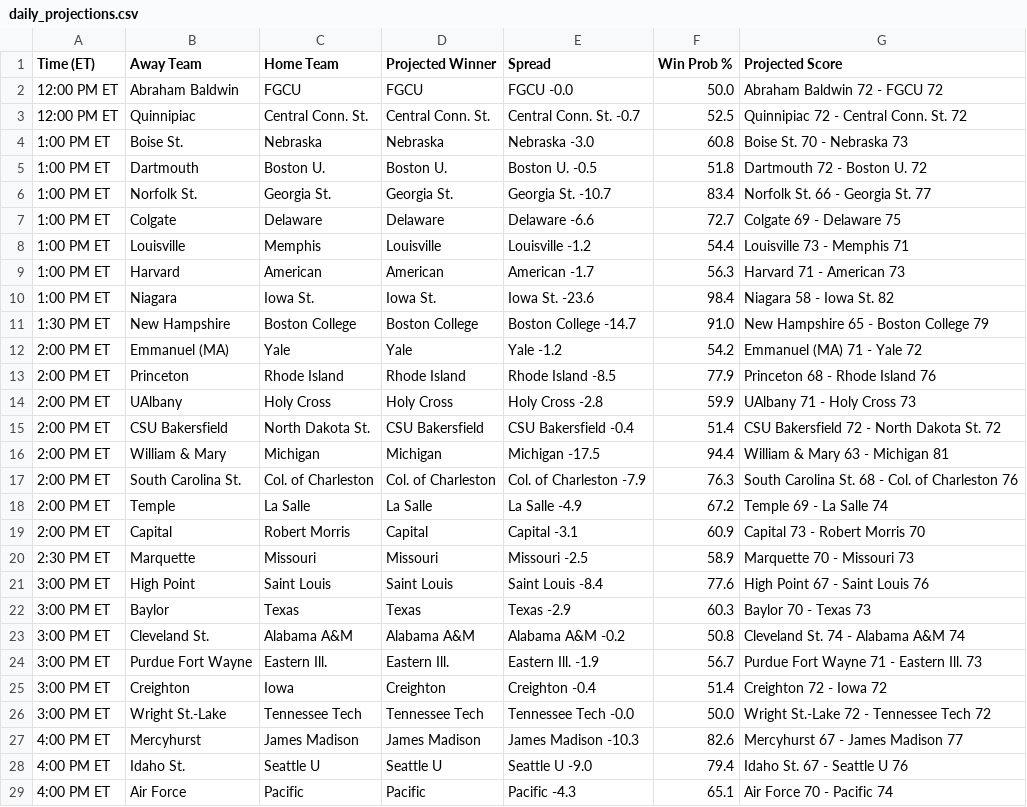
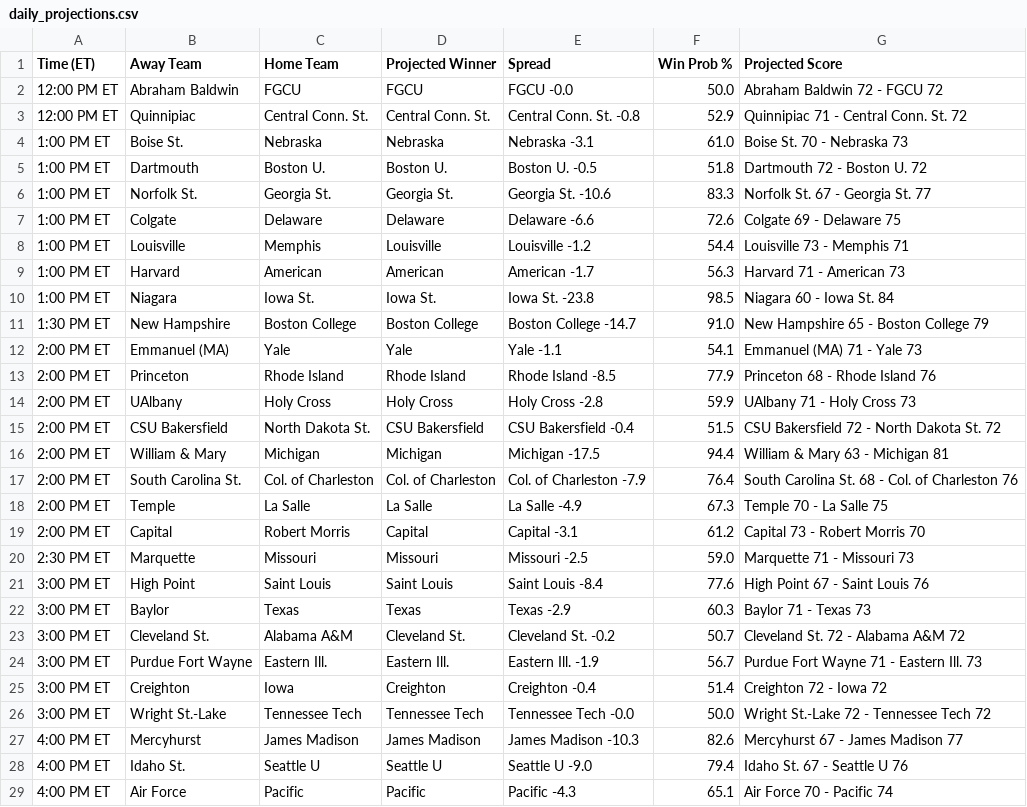
Before and after one commit to davidawilljr-eng/CBB-MPI-Model, a CSV file: data/daily_projections.csv, drawn as a sheet; only a part is shown; the diff covers the shown part only.

```diff
--- a/data/daily_projections.csv
+++ b/data/daily_projections.csv
@@ -2,23 +2,23 @@ Time (ET),Away Team,Home Team,Projected Winner,Spread,Win Prob %,Projected Score
 12:00 PM ET,Abraham Baldwin,FGCU,FGCU,FGCU -0.0,50.0,Abraham Baldwin 72 - FGCU 72
-12:00 PM ET,Quinnipiac,Central Conn. St.,Central Conn. St.,Central Conn. St. -0.7,52.5,Quinnipiac 72 - Central Conn. St. 72
-1:00 PM ET,Boise St.,Nebraska,Nebraska,Nebraska -3.0,60.8,Boise St. 70 - Nebraska 73
+12:00 PM ET,Quinnipiac,Central Conn. St.,Central Conn. St.,Central Conn. St. -0.8,52.9,Quinnipiac 71 - Central Conn. St. 72
+1:00 PM ET,Boise St.,Nebraska,Nebraska,Nebraska -3.1,61.0,Boise St. 70 - Nebraska 73
 1:00 PM ET,Dartmouth,Boston U.,Boston U.,Boston U. -0.5,51.8,Dartmouth 72 - Boston U. 72
-1:00 PM ET,Norfolk St.,Georgia St.,Georgia St.,Georgia St. -10.7,83.4,Norfolk St. 66 - Georgia St. 77
-1:00 PM ET,Colgate,Delaware,Delaware,Delaware -6.6,72.7,Colgate 69 - Delaware 75
+1:00 PM ET,Norfolk St.,Georgia St.,Georgia St.,Georgia St. -10.6,83.3,Norfolk St. 67 - Georgia St. 77
+1:00 PM ET,Colgate,Delaware,Delaware,Delaware -6.6,72.6,Colgate 69 - Delaware 75
 1:00 PM ET,Louisville,Memphis,Louisville,Louisville -1.2,54.4,Louisville 73 - Memphis 71
 1:00 PM ET,Harvard,American,American,American -1.7,56.3,Harvard 71 - American 73
-1:00 PM ET,Niagara,Iowa St.,Iowa St.,Iowa St. -23.6,98.4,Niagara 58 - Iowa St. 82
+1:00 PM ET,Niagara,Iowa St.,Iowa St.,Iowa St. -23.8,98.5,Niagara 60 - Iowa St. 84
 1:30 PM ET,New Hampshire,Boston College,Boston College,Boston College -14.7,91.0,New Hampshire 65 - Boston College 79
-2:00 PM ET,Emmanuel (MA),Yale,Yale,Yale -1.2,54.2,Emmanuel (MA) 71 - Yale 72
+2:00 PM ET,Emmanuel (MA),Yale,Yale,Yale -1.1,54.1,Emmanuel (MA) 71 - Yale 73
 2:00 PM ET,Princeton,Rhode Island,Rhode Island,Rhode Island -8.5,77.9,Princeton 68 - Rhode Island 76
 2:00 PM ET,UAlbany,Holy Cross,Holy Cross,Holy Cross -2.8,59.9,UAlbany 71 - Holy Cross 73
-2:00 PM ET,CSU Bakersfield,North Dakota St.,CSU Bakersfield,CSU Bakersfield -0.4,51.4,CSU Bakersfield 72 - North Dakota St. 72
+2:00 PM ET,CSU Bakersfield,North Dakota St.,CSU Bakersfield,CSU Bakersfield -0.4,51.5,CSU Bakersfield 72 - North Dakota St. 72
 2:00 PM ET,William & Mary,Michigan,Michigan,Michigan -17.5,94.4,William & Mary 63 - Michigan 81
-2:00 PM ET,South Carolina St.,Col. of Charleston,Col. of Charleston,Col. of Charleston -7.9,76.3,South Carolina St. 68 - Col. of Charleston 76
-2:00 PM ET,Temple,La Salle,La Salle,La Salle -4.9,67.2,Temple 69 - La Salle 74
-2:00 PM ET,Capital,Robert Morris,Capital,Capital -3.1,60.9,Capital 73 - Robert Morris 70
-2:30 PM ET,Marquette,Missouri,Missouri,Missouri -2.5,58.9,Marquette 70 - Missouri 73
+2:00 PM ET,South Carolina St.,Col. of Charleston,Col. of Charleston,Col. of Charleston -7.9,76.4,South Carolina St. 68 - Col. of Charleston 76
+2:00 PM ET,Temple,La Salle,La Salle,La Salle -4.9,67.3,Temple 70 - La Salle 75
+2:00 PM ET,Capital,Robert Morris,Capital,Capital -3.1,61.2,Capital 73 - Robert Morris 70
+2:30 PM ET,Marquette,Missouri,Missouri,Missouri -2.5,59.0,Marquette 71 - Missouri 73
 3:00 PM ET,High Point,Saint Louis,Saint Louis,Saint Louis -8.4,77.6,High Point 67 - Saint Louis 76
-3:00 PM ET,Baylor,Texas,Texas,Texas -2.9,60.3,Baylor 70 - Texas 73
-3:00 PM ET,Cleveland St.,Alabama A&M,Alabama A&M,Alabama A&M -0.2,50.8,Cleveland St. 74 - Alabama A&M 74
+3:00 PM ET,Baylor,Texas,Texas,Texas -2.9,60.3,Baylor 71 - Texas 73
+3:00 PM ET,Cleveland St.,Alabama A&M,Cleveland St.,Cleveland St. -0.2,50.7,Cleveland St. 72 - Alabama A&M 72
 3:00 PM ET,Purdue Fort Wayne,Eastern Ill.,Eastern Ill.,Eastern Ill. -1.9,56.7,Purdue Fort Wayne 71 - Eastern Ill. 73
```
Also changed, not shown: 11 edited cells elsewhere in this file, data/bracket_projected.csv, data/forecasts.csv, 4 other files.
